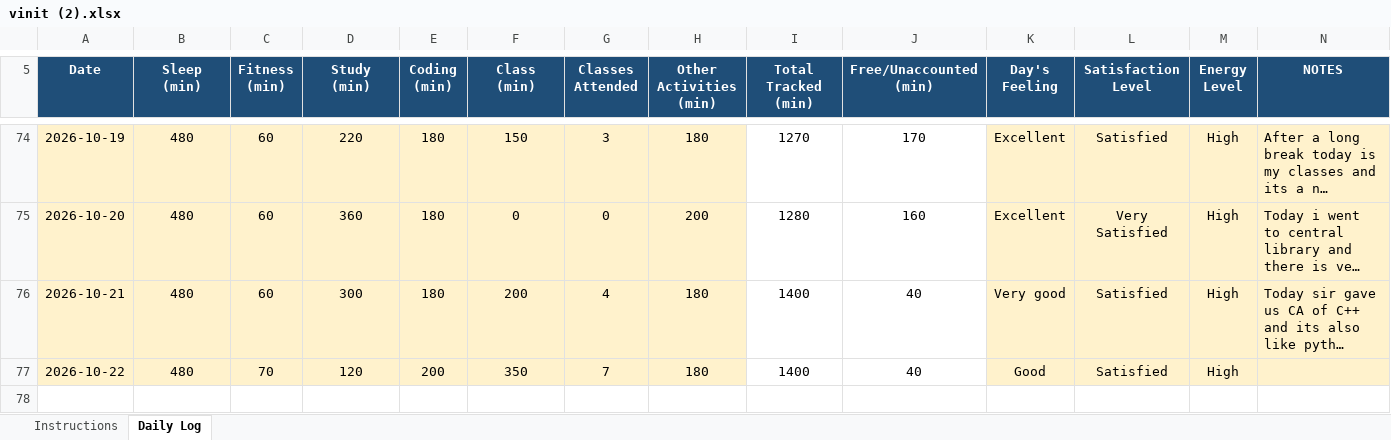
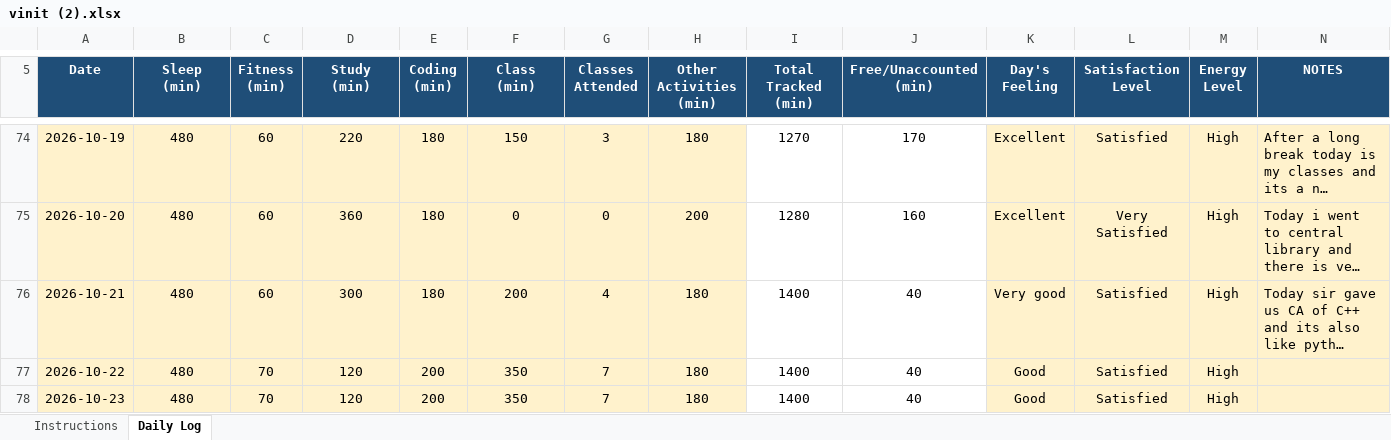
Before and after one commit to vinittararx/12604409.xlsx, an Excel workbook: vinit (2).xlsx, sheet Daily Log, drawn as a sheet; only a part is shown, gaps mark what is left out; long unchanged cells end in …; values as stored, in another font and other column widths than the file's, no borders; conditional formats not drawn; the diff names each change by its address in the sheet, - before the commit and + after, or states it on an @@ line.

Commit message:
Add files via upload

```diff
--- a/vinit (2).xlsx (sheet Daily Log)
+++ b/vinit (2).xlsx (sheet Daily Log)
+row 78: 2026-10-23 | 480 | 70 | 120 | 200 | 350 | 7 | 180 | 1400 | 40 | Good | Satisfied | High
```
